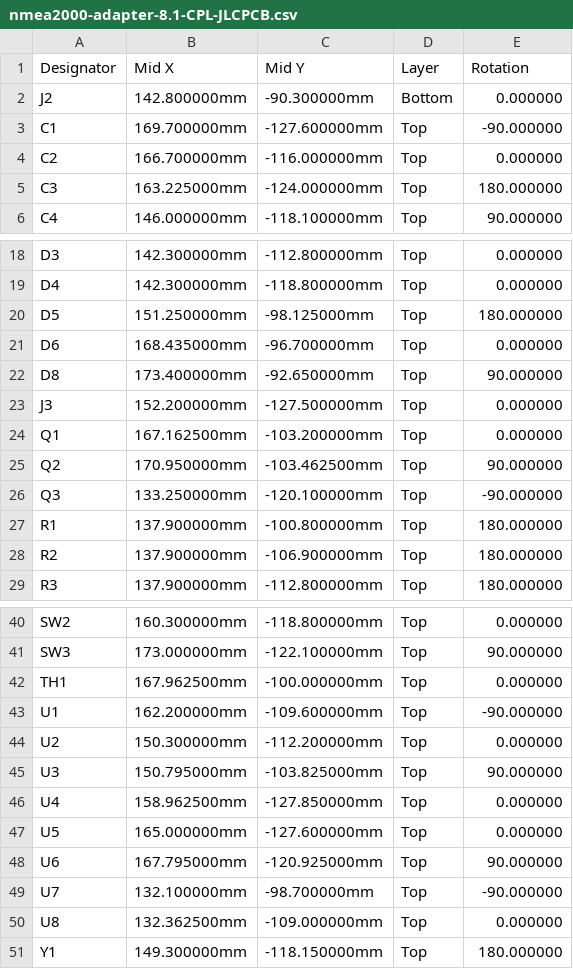
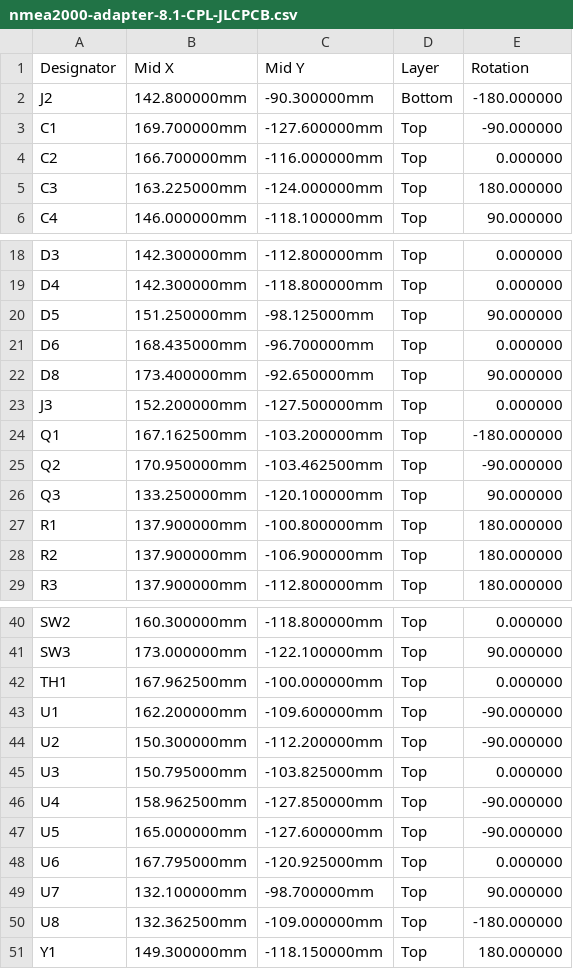
Before and after one commit to martykube/maiana, a CSV file: latest/CAD/NMEA2000Breakout/Rev8.1/jlcpcb/nmea2000-adapter-8.1-CPL-JLCPCB.csv, drawn as a sheet; only a part is shown, gaps mark what is left out.

```diff
--- a/latest/CAD/NMEA2000Breakout/Rev8.1/jlcpcb/nmea2000-adapter-8.1-CPL-JLCPCB.csv
+++ b/latest/CAD/NMEA2000Breakout/Rev8.1/jlcpcb/nmea2000-adapter-8.1-CPL-JLCPCB.csv
@@ -1,3 +1,3 @@
 Designator,Mid X,Mid Y,Layer,Rotation
-J2,142.800000mm,-90.300000mm,Bottom,0.000000
+J2,142.800000mm,-90.300000mm,Bottom,-180.000000
 C1,169.700000mm,-127.600000mm,Top,-90.000000
@@ -19,3 +19,3 @@ D3,142.300000mm,-112.800000mm,Top,0.000000
 D4,142.300000mm,-118.800000mm,Top,0.000000
-D5,151.250000mm,-98.125000mm,Top,180.000000
+D5,151.250000mm,-98.125000mm,Top,90.000000
 D6,168.435000mm,-96.700000mm,Top,0.000000
@@ -23,5 +23,5 @@ D8,173.400000mm,-92.650000mm,Top,90.000000
 J3,152.200000mm,-127.500000mm,Top,0.000000
-Q1,167.162500mm,-103.200000mm,Top,0.000000
-Q2,170.950000mm,-103.462500mm,Top,90.000000
-Q3,133.250000mm,-120.100000mm,Top,-90.000000
+Q1,167.162500mm,-103.200000mm,Top,-180.000000
+Q2,170.950000mm,-103.462500mm,Top,-90.000000
+Q3,133.250000mm,-120.100000mm,Top,90.000000
 R1,137.900000mm,-100.800000mm,Top,180.000000
@@ -43,9 +43,9 @@ TH1,167.962500mm,-100.000000mm,Top,0.000000
 U1,162.200000mm,-109.600000mm,Top,-90.000000
-U2,150.300000mm,-112.200000mm,Top,0.000000
-U3,150.795000mm,-103.825000mm,Top,90.000000
-U4,158.962500mm,-127.850000mm,Top,0.000000
-U5,165.000000mm,-127.600000mm,Top,0.000000
-U6,167.795000mm,-120.925000mm,Top,90.000000
-U7,132.100000mm,-98.700000mm,Top,-90.000000
-U8,132.362500mm,-109.000000mm,Top,0.000000
+U2,150.300000mm,-112.200000mm,Top,-90.000000
+U3,150.795000mm,-103.825000mm,Top,0.000000
+U4,158.962500mm,-127.850000mm,Top,-90.000000
+U5,165.000000mm,-127.600000mm,Top,-90.000000
+U6,167.795000mm,-120.925000mm,Top,0.000000
+U7,132.100000mm,-98.700000mm,Top,90.000000
+U8,132.362500mm,-109.000000mm,Top,-180.000000
 Y1,149.300000mm,-118.150000mm,Top,180.000000
```
Also changed, not shown: latest/CAD/NMEA0183Breakout/Rev7.1/jlcpcb/nmea0183-adapter-7.1-CPL-JLCPCB.csv, 2 other files.
